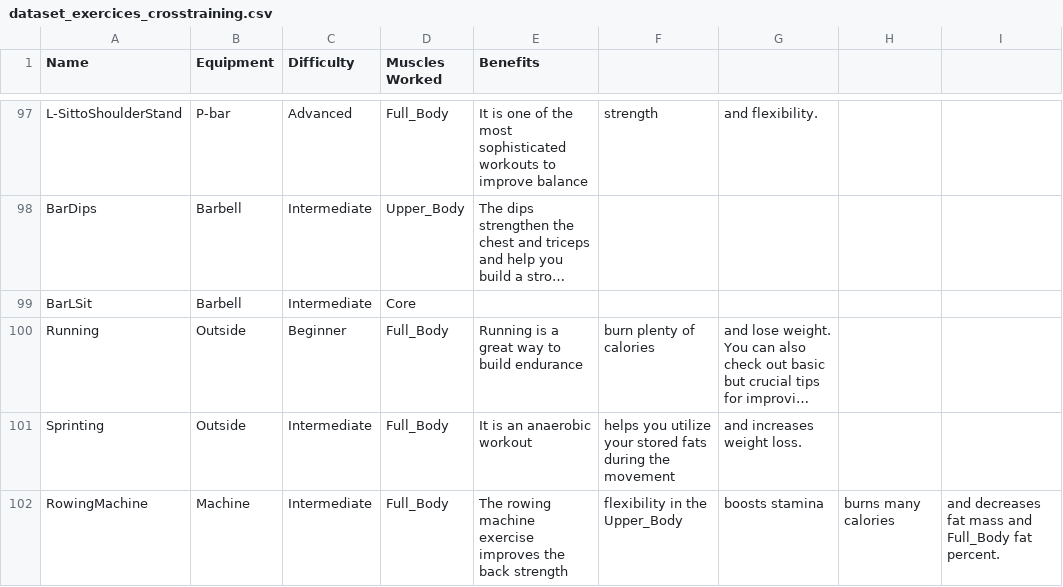
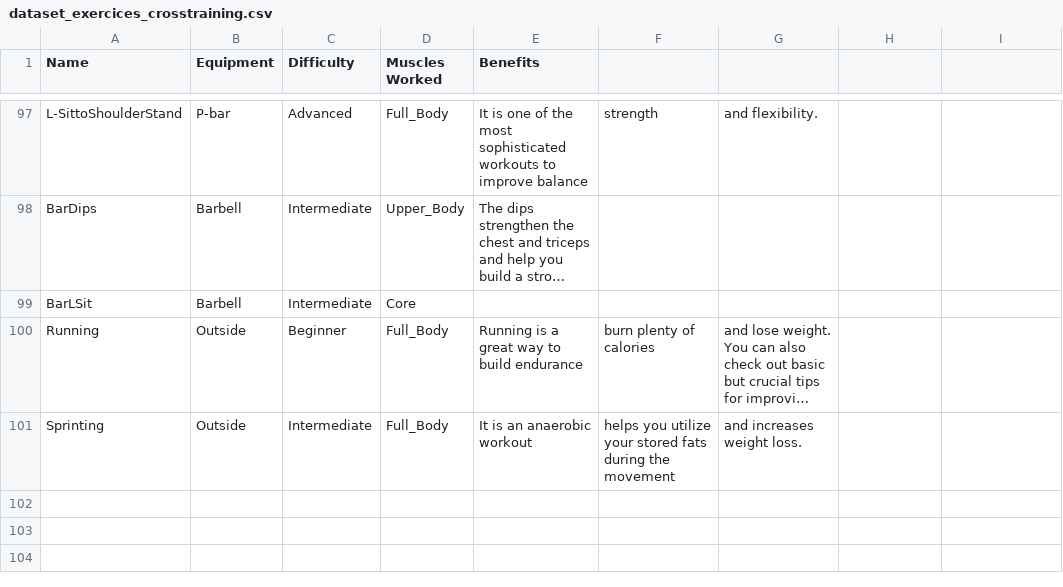
Before and after one commit to bastian110/CrossTraining_WorkoutGenerator_WebApp, a CSV file: data-science/dataset/dataset_exercices_crosstraining.csv, drawn as a sheet; only a part is shown, gaps mark what is left out; long unchanged cells end in …; the diff names each change by its address in the sheet, - before the commit and + after, or states it on an @@ line.

```diff
--- a/data-science/dataset/dataset_exercices_crosstraining.csv
+++ b/data-science/dataset/dataset_exercices_crosstraining.csv
-row 102: RowingMachine | Machine | Intermediate | Full_Body | The rowing machine exercise improves the back strength | flexibility in the Upper_Body | boosts stamina | burns many calories | and decreases fat mass and Full_Body fat percent.
```
Also changed, not shown: 9 other files.
